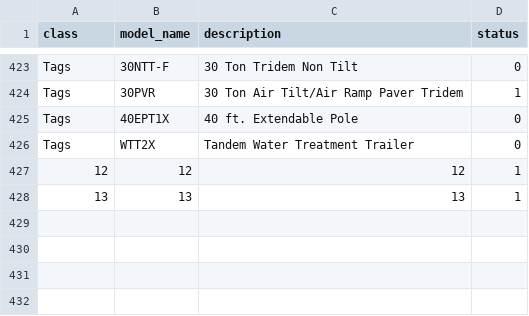
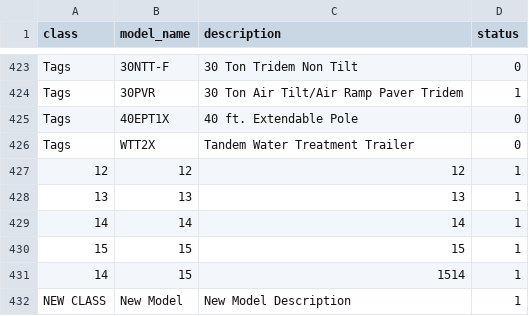
Before and after one commit to abriggs914/BWS, a CSV file: Discount Registry/models.csv, drawn as a sheet; only a part is shown, gaps mark what is left out.

```diff
--- a/Discount Registry/models.csv
+++ b/Discount Registry/models.csv
@@ -428 +428,5 @@ Tags,WTT2X,Tandem Water Treatment Trailer,0
 13,13,13,1
+14,14,14,1
+15,15,15,1
+14,15,1514,1
+NEW CLASS,New Model,New Model Description,1
```
Also changed, not shown: QuoteHistory/data.csv, 24 other files.
